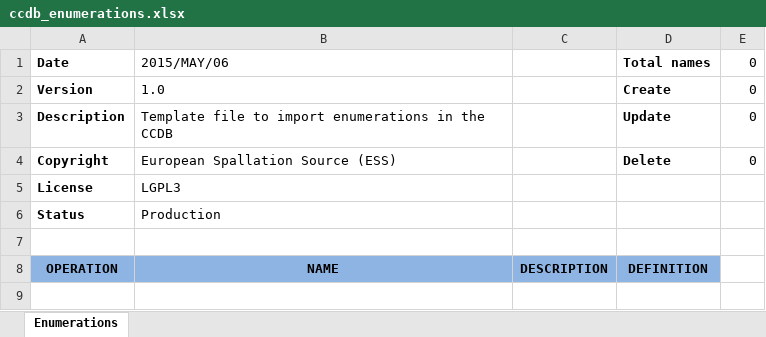
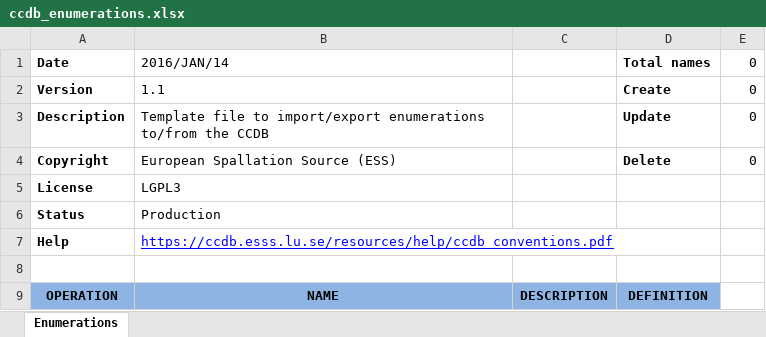
Before and after one commit to lnls-dig/ccdb, an Excel workbook: conf-core/src/main/webapp/resources/import-templates/ccdb_enumerations.xlsx, sheet Enumerations, drawn as a sheet; values as stored, in another font and other column widths than the file's, no borders; the diff names each change by its address in the sheet, - before the commit and + after, or states it on an @@ line.

```diff
--- a/conf-core/src/main/webapp/resources/import-templates/ccdb_enumerations.xlsx (sheet Enumerations)
+++ b/conf-core/src/main/webapp/resources/import-templates/ccdb_enumerations.xlsx (sheet Enumerations)
-B1: 2015/MAY/06
+B1: 2016/JAN/14
-B2: 1.0
+B2: 1.1
-B3: …file to import enumerations in the CCDB
+B3: …file to import/export enumerations to/from the CCDB
+row 7: Help | https://ccdb.esss.lu.se/resources/help/ccdb_conventions.pdf
```
Also changed, not shown: formulas that keep their value, conf-core/src/main/webapp/resources/import-templates/ccdb_device_types.xlsx, conf-core/src/main/webapp/resources/import-templates/ccdb_devices.xlsx, 4 other files.
